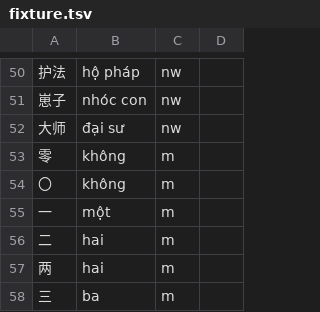
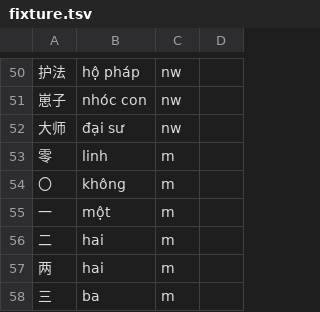
Before and after one commit to n-pn/chivi, a TSV file: var/vpdicts/basic/fixture.tsv, drawn as a sheet; only a part is shown, gaps mark what is left out.

```diff
--- a/var/vpdicts/basic/fixture.tsv
+++ b/var/vpdicts/basic/fixture.tsv
@@ -52,3 +52,3 @@
 大师	đại sư	nw
-零	không	m
+零	linh	m
 〇	không	m
```
Also changed, not shown: var/tlspecs/number-handling.tsv, 5 other files.
